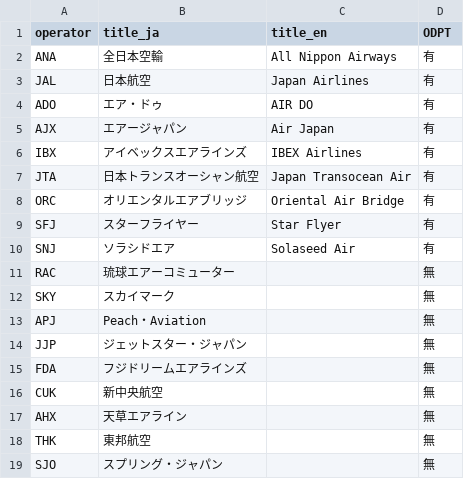
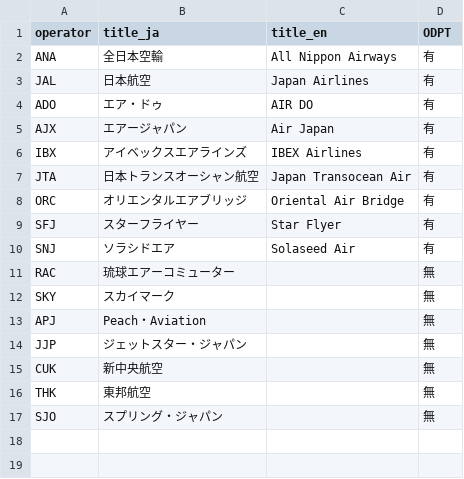
Before and after one commit to toyotamakenkyusyo/flight_timetable, a CSV file: operator.csv, drawn as a sheet.

```diff
--- a/operator.csv
+++ b/operator.csv
@@ -14,5 +14,3 @@ APJ,Peach・Aviation,,無
 JJP,ジェットスター・ジャパン,,無
-FDA,フジドリームエアラインズ,,無
 CUK,新中央航空,,無
-AHX,天草エアライン,,無
 THK,東邦航空,,無
```
Also changed, not shown: no_schedule.csv, 1 other file.
